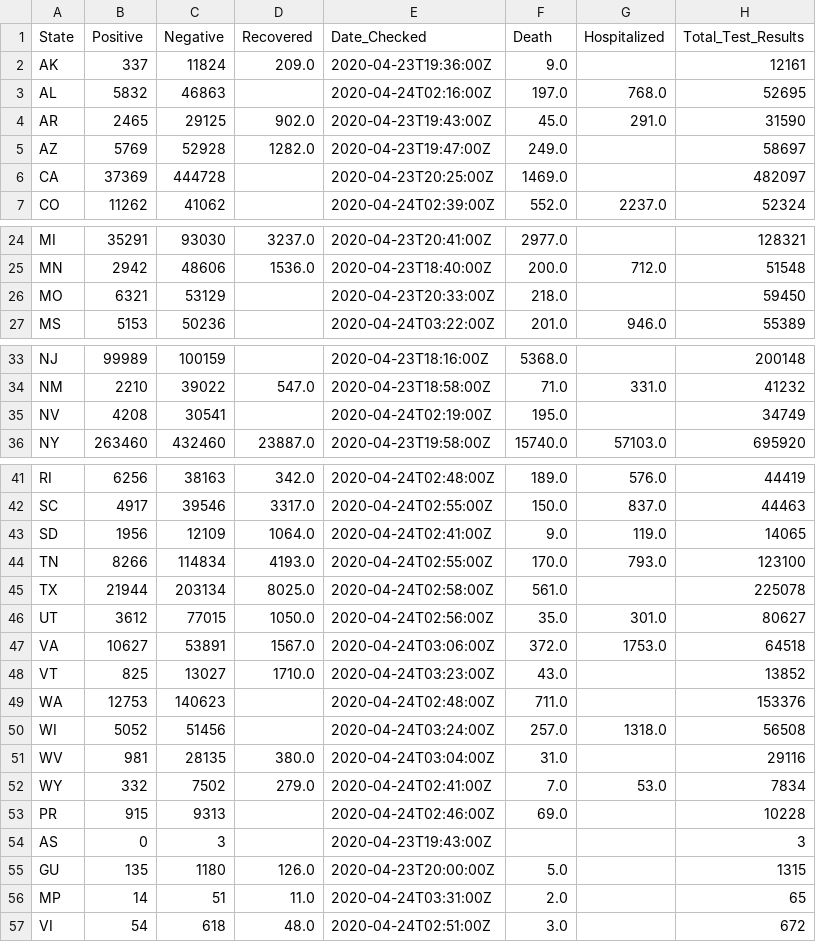
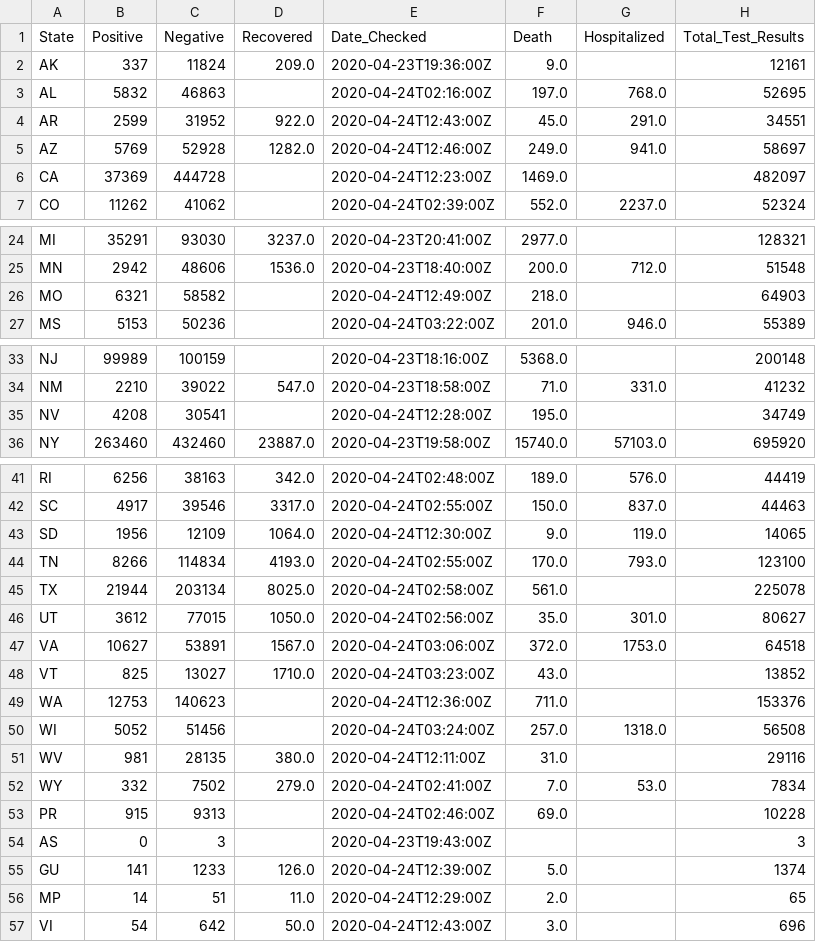
Before and after one commit to zenfinity/MNvsNationalCovid, a CSV file: Output_Data/COV_Tracking_US_Summary_data_20200424.csv, drawn as a sheet; only a part is shown, gaps mark what is left out.

```diff
--- a/Output_Data/COV_Tracking_US_Summary_data_20200424.csv
+++ b/Output_Data/COV_Tracking_US_Summary_data_20200424.csv
@@ -3,5 +3,5 @@ AK,337,11824,209.0,2020-04-23T19:36:00Z,9.0,,12161
 AL,5832,46863,,2020-04-24T02:16:00Z,197.0,768.0,52695
-AR,2465,29125,902.0,2020-04-23T19:43:00Z,45.0,291.0,31590
-AZ,5769,52928,1282.0,2020-04-23T19:47:00Z,249.0,,58697
-CA,37369,444728,,2020-04-23T20:25:00Z,1469.0,,482097
+AR,2599,31952,922.0,2020-04-24T12:43:00Z,45.0,291.0,34551
+AZ,5769,52928,1282.0,2020-04-24T12:46:00Z,249.0,941.0,58697
+CA,37369,444728,,2020-04-24T12:23:00Z,1469.0,,482097
 CO,11262,41062,,2020-04-24T02:39:00Z,552.0,2237.0,52324
@@ -25,3 +25,3 @@ MI,35291,93030,3237.0,2020-04-23T20:41:00Z,2977.0,,128321
 MN,2942,48606,1536.0,2020-04-23T18:40:00Z,200.0,712.0,51548
-MO,6321,53129,,2020-04-23T20:33:00Z,218.0,,59450
+MO,6321,58582,,2020-04-24T12:49:00Z,218.0,,64903
 MS,5153,50236,,2020-04-24T03:22:00Z,201.0,946.0,55389
@@ -34,3 +34,3 @@ NJ,99989,100159,,2020-04-23T18:16:00Z,5368.0,,200148
 NM,2210,39022,547.0,2020-04-23T18:58:00Z,71.0,331.0,41232
-NV,4208,30541,,2020-04-24T02:19:00Z,195.0,,34749
+NV,4208,30541,,2020-04-24T12:28:00Z,195.0,,34749
 NY,263460,432460,23887.0,2020-04-23T19:58:00Z,15740.0,57103.0,695920
@@ -42,3 +42,3 @@ RI,6256,38163,342.0,2020-04-24T02:48:00Z,189.0,576.0,44419
 SC,4917,39546,3317.0,2020-04-24T02:55:00Z,150.0,837.0,44463
-SD,1956,12109,1064.0,2020-04-24T02:41:00Z,9.0,119.0,14065
+SD,1956,12109,1064.0,2020-04-24T12:30:00Z,9.0,119.0,14065
 TN,8266,114834,4193.0,2020-04-24T02:55:00Z,170.0,793.0,123100
@@ -48,5 +48,5 @@ VA,10627,53891,1567.0,2020-04-24T03:06:00Z,372.0,1753.0,64518
 VT,825,13027,1710.0,2020-04-24T03:23:00Z,43.0,,13852
-WA,12753,140623,,2020-04-24T02:48:00Z,711.0,,153376
+WA,12753,140623,,2020-04-24T12:36:00Z,711.0,,153376
 WI,5052,51456,,2020-04-24T03:24:00Z,257.0,1318.0,56508
-WV,981,28135,380.0,2020-04-24T03:04:00Z,31.0,,29116
+WV,981,28135,380.0,2020-04-24T12:11:00Z,31.0,,29116
 WY,332,7502,279.0,2020-04-24T02:41:00Z,7.0,53.0,7834
@@ -54,4 +54,4 @@ PR,915,9313,,2020-04-24T02:46:00Z,69.0,,10228
 AS,0,3,,2020-04-23T19:43:00Z,,,3
-GU,135,1180,126.0,2020-04-23T20:00:00Z,5.0,,1315
-MP,14,51,11.0,2020-04-24T03:31:00Z,2.0,,65
-VI,54,618,48.0,2020-04-24T02:51:00Z,3.0,,672
+GU,141,1233,126.0,2020-04-24T12:39:00Z,5.0,,1374
+MP,14,51,11.0,2020-04-24T12:29:00Z,2.0,,65
+VI,54,642,50.0,2020-04-24T12:43:00Z,3.0,,696
```
Also changed, not shown: Output_Chart_DataFrames/Chart_COV_Tracking_US_Summary_data_df.csv, Output_Data/COV_Tracking_US_History_data_20200424.csv, 4 other files.
